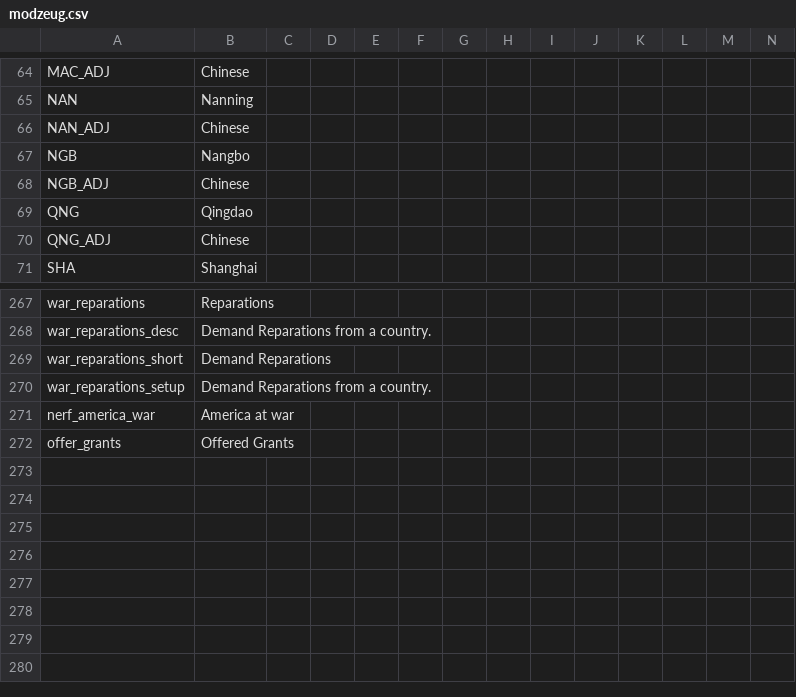
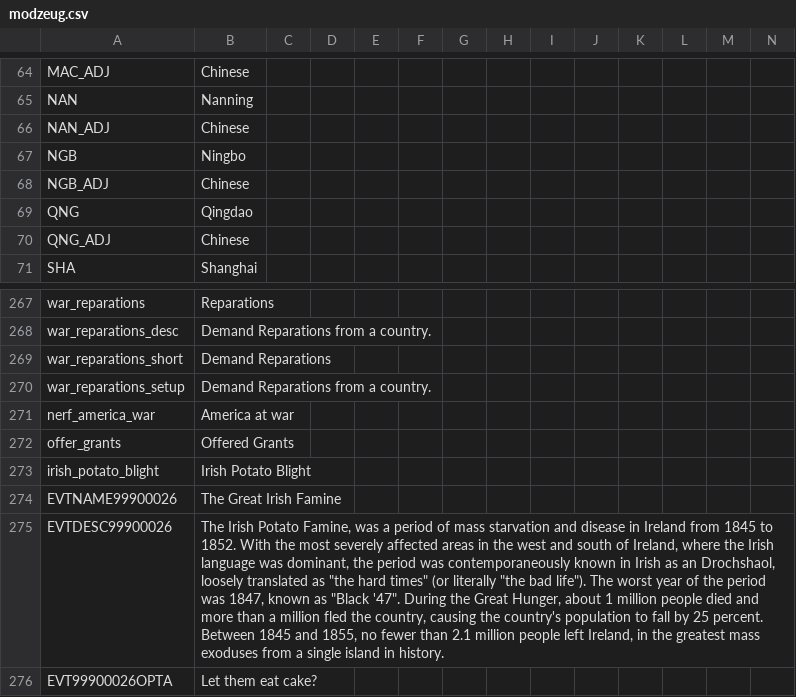
Before and after one commit to Forumsmodschmiede/Forumsmod, a CSV file: localisation/modzeug.csv, drawn as a sheet; only a part is shown, gaps mark what is left out; rows hold the shown columns only; the diff names each change by its address in the sheet, - before the commit and + after, or states it on an @@ line.

```diff
--- a/localisation/modzeug.csv
+++ b/localisation/modzeug.csv
-B67: Nangbo
+B67: Ningbo
+row 273: irish_potato_blight | Irish Potato Blight
+row 274: EVTNAME99900026 | The Great Irish Famine
+row 275: EVTDESC99900026 | The Irish Potato Famine, was a period of mass starvation and disease in Ireland from 1845 to 1852. With the most severely affected areas in the west and south of Ireland, where the Irish language was dominant, the period was contemporaneously known in Irish as an Drochshaol, loosely translated as "the hard times" (or literally "the bad life"). The worst year of the period was 1847, known as "Black '47". During the Great Hunger, about 1 million people died and more than a million fled the country, causing the country's population to fall by 25 percent. Between 1845 and 1855, no fewer than 2.1 million people left Ireland, in the greatest mass exoduses from a single island in history.
+row 276: EVT99900026OPTA | Let them eat cake?
```
Also changed, not shown: localisation/decisions_nation.csv, 27 other files.
